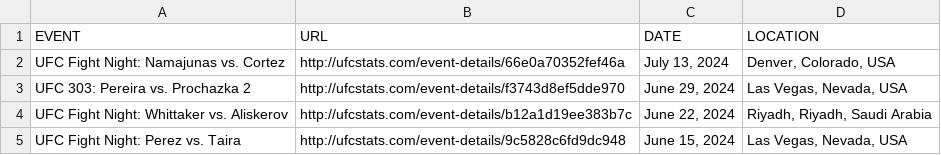
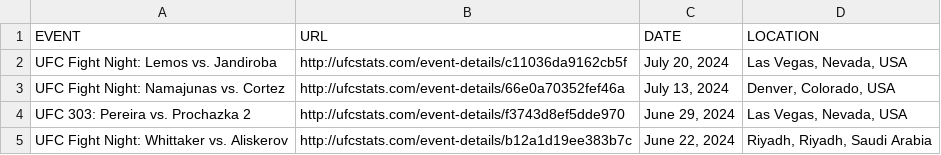
Before and after one commit to Greco1899/scrape_ufc_stats, a CSV file: ufc_event_details.csv, drawn as a sheet; only a part is shown; the shorter side is filled out with more unchanged rows.

```diff
--- a/ufc_event_details.csv
+++ b/ufc_event_details.csv
@@ -1,2 +1,3 @@
 EVENT,URL,DATE,LOCATION
+UFC Fight Night: Lemos vs. Jandiroba,http://ufcstats.com/event-details/c11036da9162cb5f,"July 20, 2024","Las Vegas, Nevada, USA"
 UFC Fight Night: Namajunas vs. Cortez,http://ufcstats.com/event-details/66e0a70352fef46a,"July 13, 2024","Denver, Colorado, USA"
```
Also changed, not shown: ufc_fight_details.csv, 1 other file.
